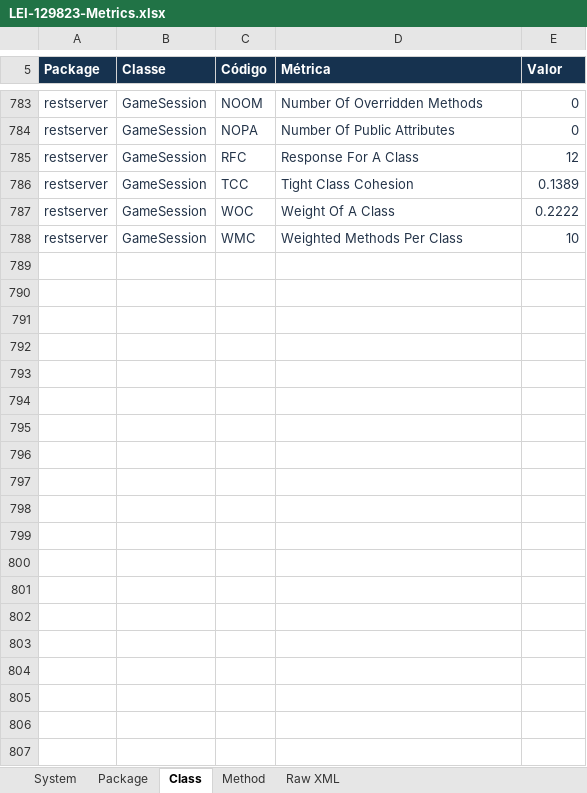
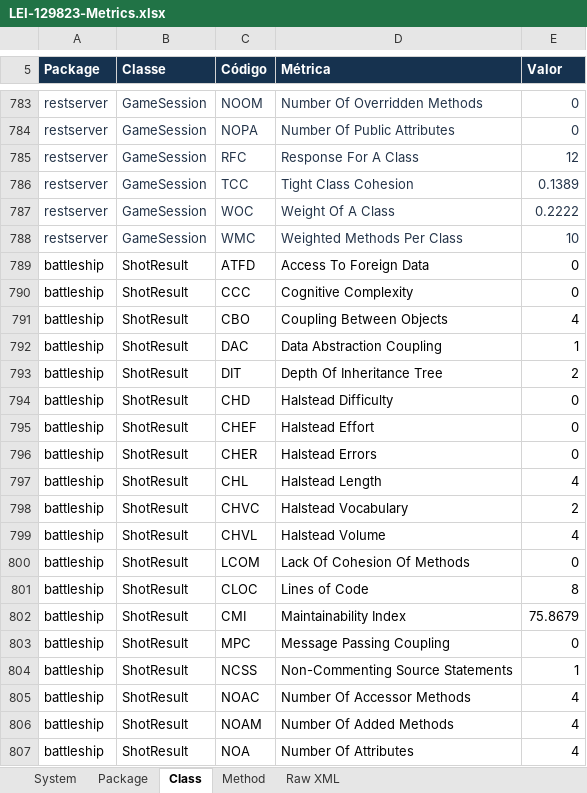
Before and after one commit to LEI-131591/Battleship2, an Excel workbook: CodeMetrics/LEI-129823-Metrics.xlsx, sheet Class, drawn as a sheet; only a part is shown, gaps mark what is left out; values as stored, in another font and other column widths than the file's, no borders; the diff covers the shown part only; the diff names each change by its address in the sheet, - before the commit and + after, or states it on an @@ line.

```diff
--- a/CodeMetrics/LEI-129823-Metrics.xlsx (sheet Class)
+++ b/CodeMetrics/LEI-129823-Metrics.xlsx (sheet Class)
+row 789: battleship | ShotResult | ATFD | Access To Foreign Data | 0
+row 790: battleship | ShotResult | CCC | Cognitive Complexity | 0
+row 791: battleship | ShotResult | CBO | Coupling Between Objects | 4
+row 792: battleship | ShotResult | DAC | Data Abstraction Coupling | 1
+row 793: battleship | ShotResult | DIT | Depth Of Inheritance Tree | 2
+row 794: battleship | ShotResult | CHD | Halstead Difficulty | 0
+row 795: battleship | ShotResult | CHEF | Halstead Effort | 0
+row 796: battleship | ShotResult | CHER | Halstead Errors | 0
+row 797: battleship | ShotResult | CHL | Halstead Length | 4
+row 798: battleship | ShotResult | CHVC | Halstead Vocabulary | 2
+row 799: battleship | ShotResult | CHVL | Halstead Volume | 4
+row 800: battleship | ShotResult | LCOM | Lack Of Cohesion Of Methods | 0
+row 801: battleship | ShotResult | CLOC | Lines of Code | 8
+row 802: battleship | ShotResult | CMI | Maintainability Index | 75.8679
+row 803: battleship | ShotResult | MPC | Message Passing Coupling | 0
+row 804: battleship | ShotResult | NCSS | Non-Commenting Source Statements | 1
+row 805: battleship | ShotResult | NOAC | Number Of Accessor Methods | 4
+row 806: battleship | ShotResult | NOAM | Number Of Added Methods | 4
+row 807: battleship | ShotResult | NOA | Number Of Attributes | 4
```
Also changed, not shown: 300 added rows and 1 edited cell elsewhere in this sheet, sheet Method, sheet Raw XML, charts or pictures, 1 other file.
